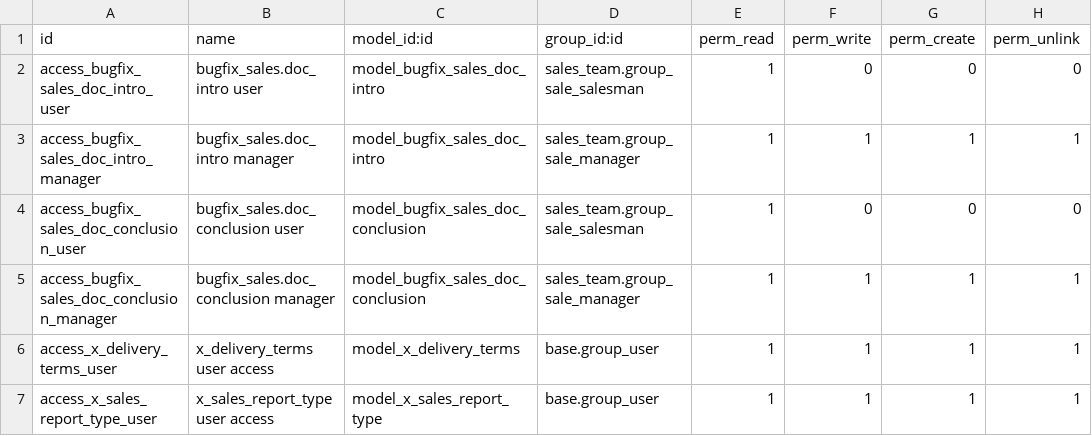
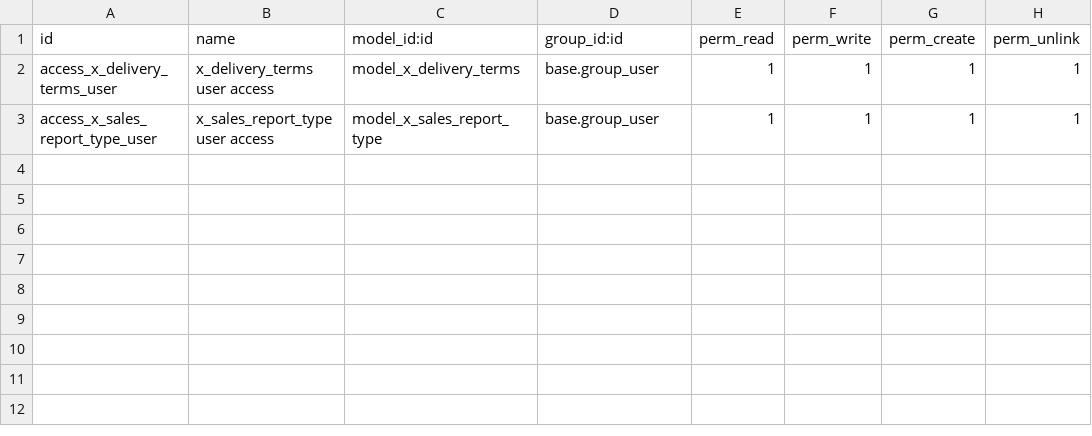
Before and after one commit to sanjayaWjinasena/BugFix-Sales, a CSV file: security/ir.model.access.csv, drawn as a sheet.

```diff
--- a/security/ir.model.access.csv
+++ b/security/ir.model.access.csv
@@ -1,6 +1,2 @@
 id,name,model_id:id,group_id:id,perm_read,perm_write,perm_create,perm_unlink
-access_bugfix_sales_doc_intro_user,bugfix_sales.doc_intro user,model_bugfix_sales_doc_intro,sales_team.group_sale_salesman,1,0,0,0
-access_bugfix_sales_doc_intro_manager,bugfix_sales.doc_intro manager,model_bugfix_sales_doc_intro,sales_team.group_sale_manager,1,1,1,1
-access_bugfix_sales_doc_conclusion_user,bugfix_sales.doc_conclusion user,model_bugfix_sales_doc_conclusion,sales_team.group_sale_salesman,1,0,0,0
-access_bugfix_sales_doc_conclusion_manager,bugfix_sales.doc_conclusion manager,model_bugfix_sales_doc_conclusion,sales_team.group_sale_manager,1,1,1,1
 access_x_delivery_terms_user,x_delivery_terms user access,model_x_delivery_terms,base.group_user,1,1,1,1
```
Also changed, not shown: 1 other file.
